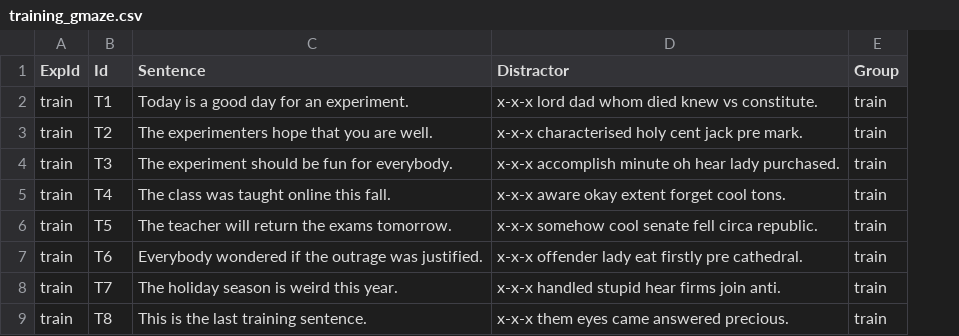
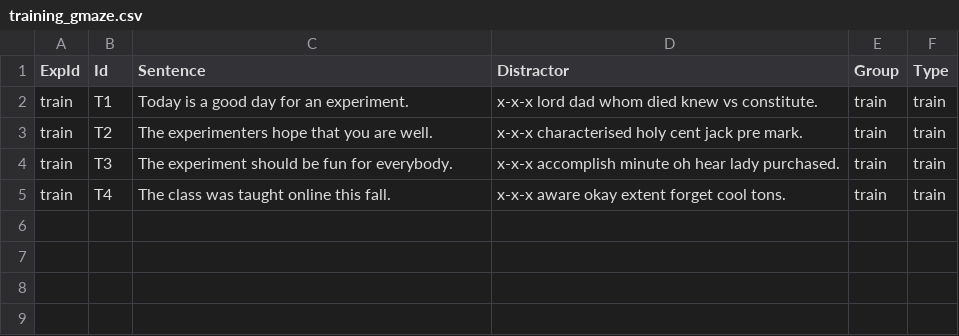
Before and after one commit to skeptikantin/gmaze, a CSV file: chunk_includes/training_gmaze.csv, drawn as a sheet; removed rows and columns are numbered as before the commit, all else as after; the diff names each change by its address in the sheet, - before the commit and + after, or states it on an @@ line.

```diff
--- a/chunk_includes/training_gmaze.csv
+++ b/chunk_includes/training_gmaze.csv
+column F (Type), rows 2-5: all train
-row 6: train | T5 | The teacher will return the exams tomorrow. | x-x-x somehow cool senate fell circa republic. | train
-row 7: train | T6 | Everybody wondered if the outrage was justified. | x-x-x offender lady eat firstly pre cathedral. | train
-row 8: train | T7 | The holiday season is weird this year. | x-x-x handled stupid hear firms join anti. | train
-row 9: train | T8 | This is the last training sentence. | x-x-x them eyes came answered precious. | train
```
Also changed, not shown: 1 other file.
